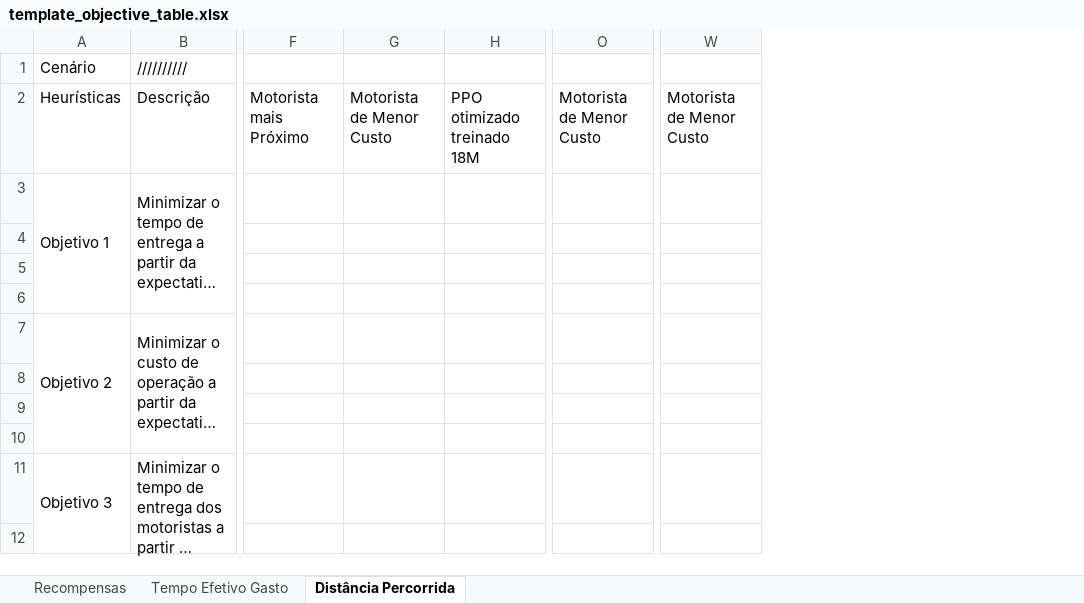
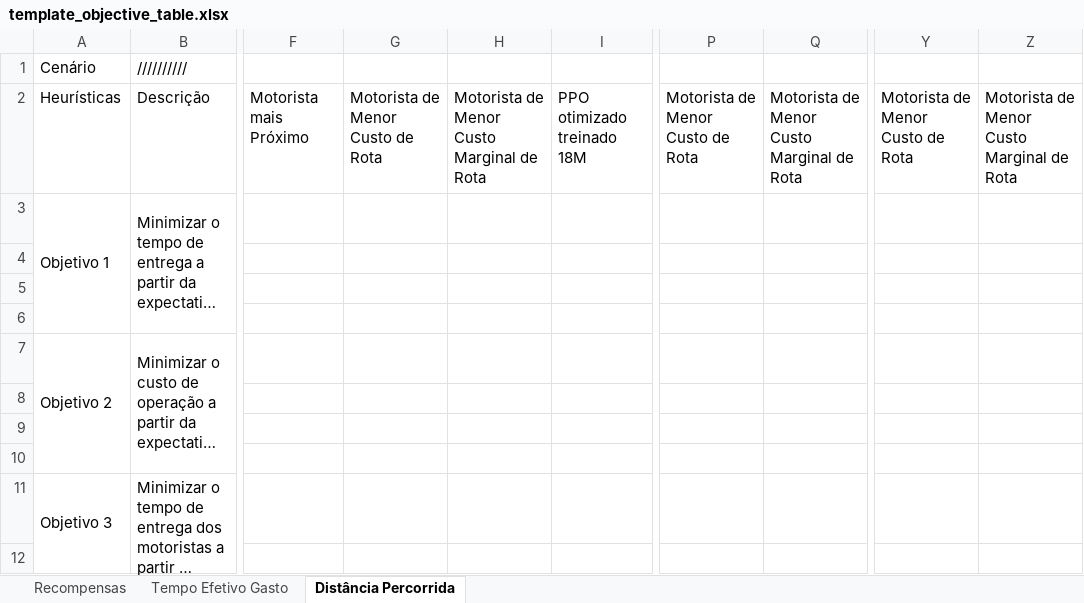
Before and after one commit to MarquinhoCF/food-delivery-gym, an Excel workbook: templates/template_objective_table.xlsx, sheet Distância Percorrida, drawn as a sheet; only a part is shown, gaps mark what is left out; long unchanged cells end in …; values as stored, in another font and other column widths than the file's, no cell formats; charts and pictures not drawn; removed rows and columns are numbered as before the commit, all else as after; the diff names each change by its address in the sheet, - before the commit and + after, or states it on an @@ line.

Commit message:
feat: Adiciona MarginalRouteCostFunction e atualiza scripts relacionados

```diff
--- a/templates/template_objective_table.xlsx (sheet Distância Percorrida)
+++ b/templates/template_objective_table.xlsx (sheet Distância Percorrida)
-column G, row 2: Motorista de Menor Custo
+column G, row 2: Motorista de Menor Custo de Rota
+column H, row 2: Motorista de Menor Custo Marginal de Rota
-column O, row 2: Motorista de Menor Custo
+column P, row 2: Motorista de Menor Custo de Rota
+column Q, row 2: Motorista de Menor Custo Marginal de Rota
-column W, row 2: Motorista de Menor Custo
+column Y, row 2: Motorista de Menor Custo de Rota
+column Z, row 2: Motorista de Menor Custo Marginal de Rota
```
Also changed, not shown: sheet Recompensas, sheet Tempo Efetivo Gasto, cell formats, charts or pictures, 8 other files.
